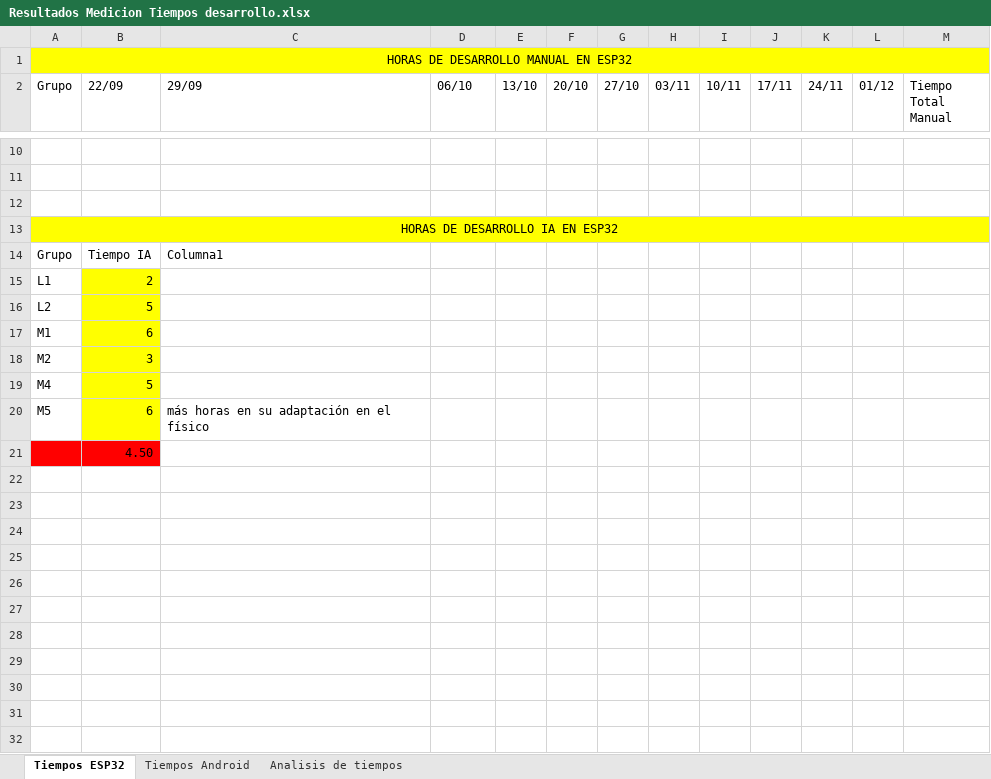
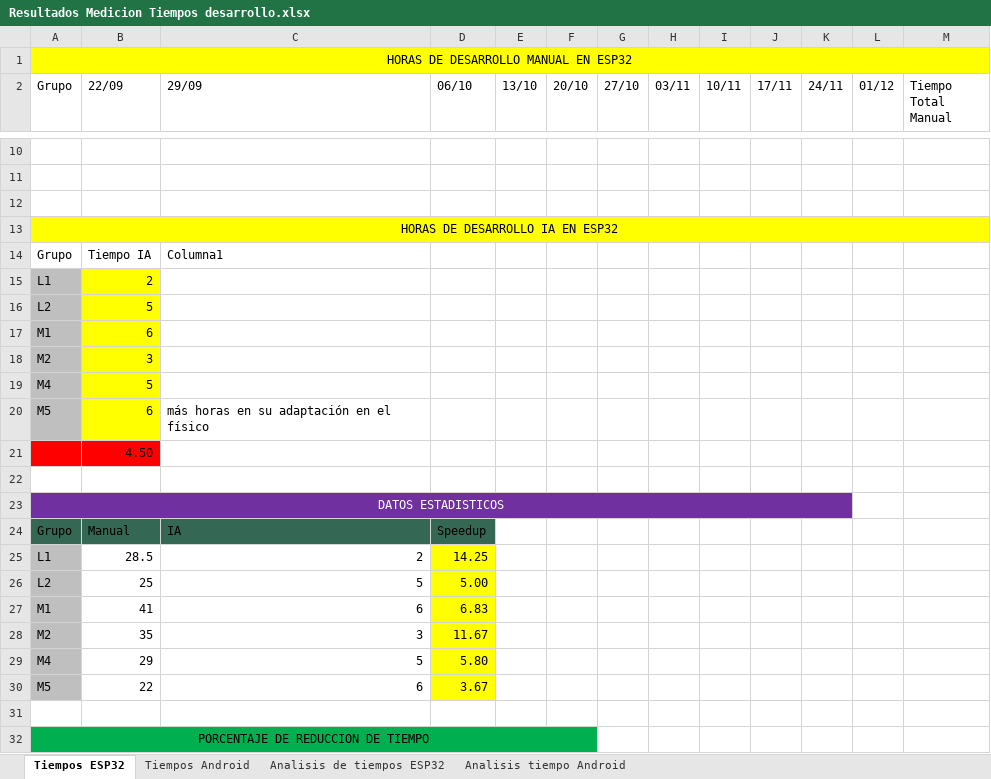
Before and after one commit to soa-pc-unlam/proyecto_code_ia, an Excel workbook: metricas_realizadas/SOA/Analisis Metricas SOA/Resultados Medicion Tiempos desarrollo.xlsx, sheet Tiempos ESP32, drawn as a sheet; only a part is shown, gaps mark what is left out; values as stored, in another font and other column widths than the file's, no borders; table styles not drawn; the diff covers the shown part only; the diff names each change by its address in the sheet, - before the commit and + after, or states it on an @@ line.

```diff
--- a/metricas_realizadas/SOA/Analisis Metricas SOA/Resultados Medicion Tiempos desarrollo.xlsx (sheet Tiempos ESP32)
+++ b/metricas_realizadas/SOA/Analisis Metricas SOA/Resultados Medicion Tiempos desarrollo.xlsx (sheet Tiempos ESP32)
-sheet tab: Analisis de tiempos
+sheet tab: Analisis de tiempos ESP32
+sheet tab: Analisis tiempo Android
-A15:A20 fill: none
+A15:A20 fill: #BFBFBF
+row 22: (empty)
+row 23: DATOS ESTADISTICOS
+row 24: Grupo | Manual | IA | Speedup
+row 25: L1 | 28.5 | 2 | 14.25
+row 26: L2 | 25 | 5 | 5.00
+row 27: M1 | 41 | 6 | 6.83
+row 28: M2 | 35 | 3 | 11.67
+row 29: M4 | 29 | 5 | 5.80
+row 30: M5 | 22 | 6 | 3.67
+row 31: (empty)
+row 32: PORCENTAJE DE REDUCCION DE TIEMPO
```
Also changed, not shown: 11 added rows and cell formats elsewhere in this sheet, sheet Analisis de tiempos ESP32, sheet Tiempos Android, charts or pictures, metricas_realizadas/SOA/Analisis Metricas SOA/Resultados ESP32 uso CPU y memoria.xlsx.
